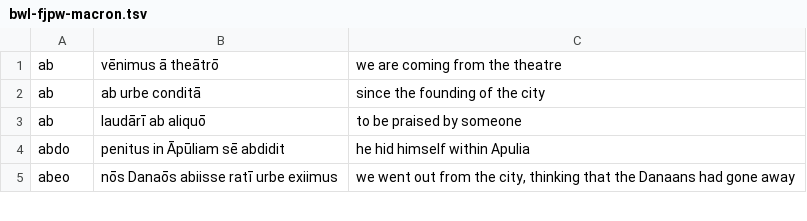
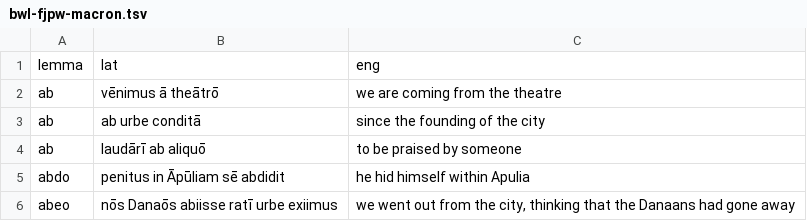
Before and after one commit to FergusJPWalsh/vocabularia, a TSV file: bwl-fjpw-macron.tsv, drawn as a sheet; only a part is shown; the diff names each change by its address in the sheet, - before the commit and + after, or states it on an @@ line.

Commit message:
Update bwl-fjpw-macron.tsv

```diff
--- a/bwl-fjpw-macron.tsv
+++ b/bwl-fjpw-macron.tsv
+row 1: lemma | lat | eng
```
